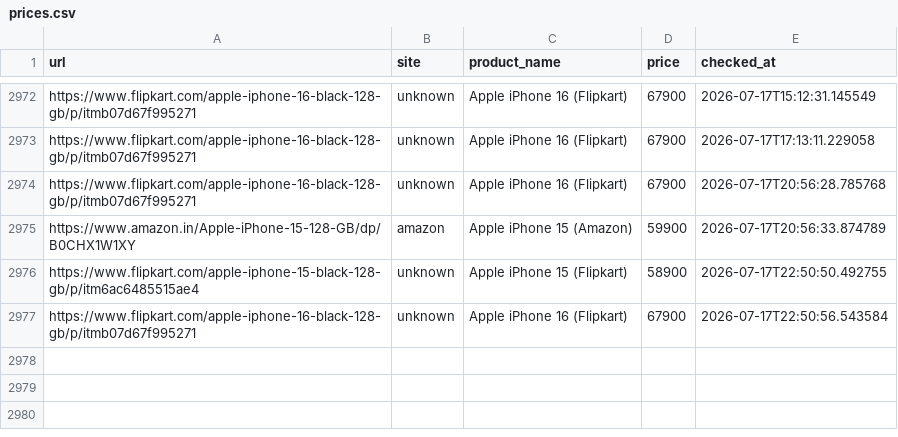
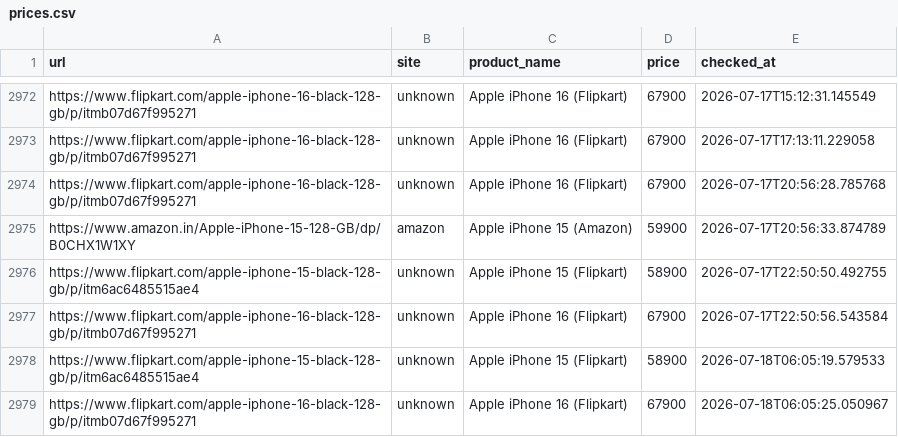
Before and after one commit to abhiramiramadas/Pricehistory, a CSV file: prices.csv, drawn as a sheet; only a part is shown, gaps mark what is left out; the diff names each change by its address in the sheet, - before the commit and + after, or states it on an @@ line.

```diff
--- a/prices.csv
+++ b/prices.csv
+row 2978: https://www.flipkart.com/apple-iphone-15-black-128-gb/p/itm6ac6485515ae4 | unknown | Apple iPhone 15 (Flipkart) | 58900 | 2026-07-18T06:05:19.579533
+row 2979: https://www.flipkart.com/apple-iphone-16-black-128-gb/p/itmb07d67f995271 | unknown | Apple iPhone 16 (Flipkart) | 67900 | 2026-07-18T06:05:25.050967
```
Also changed, not shown: 3 other files.
